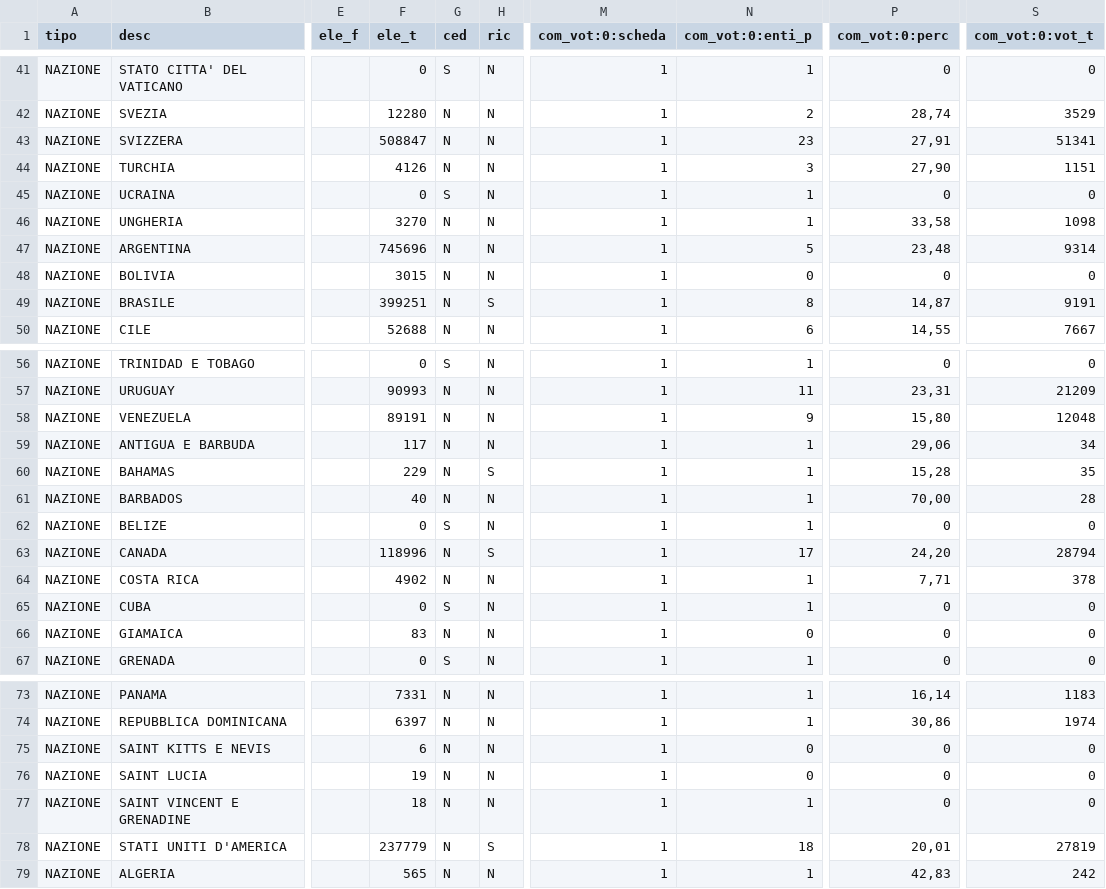
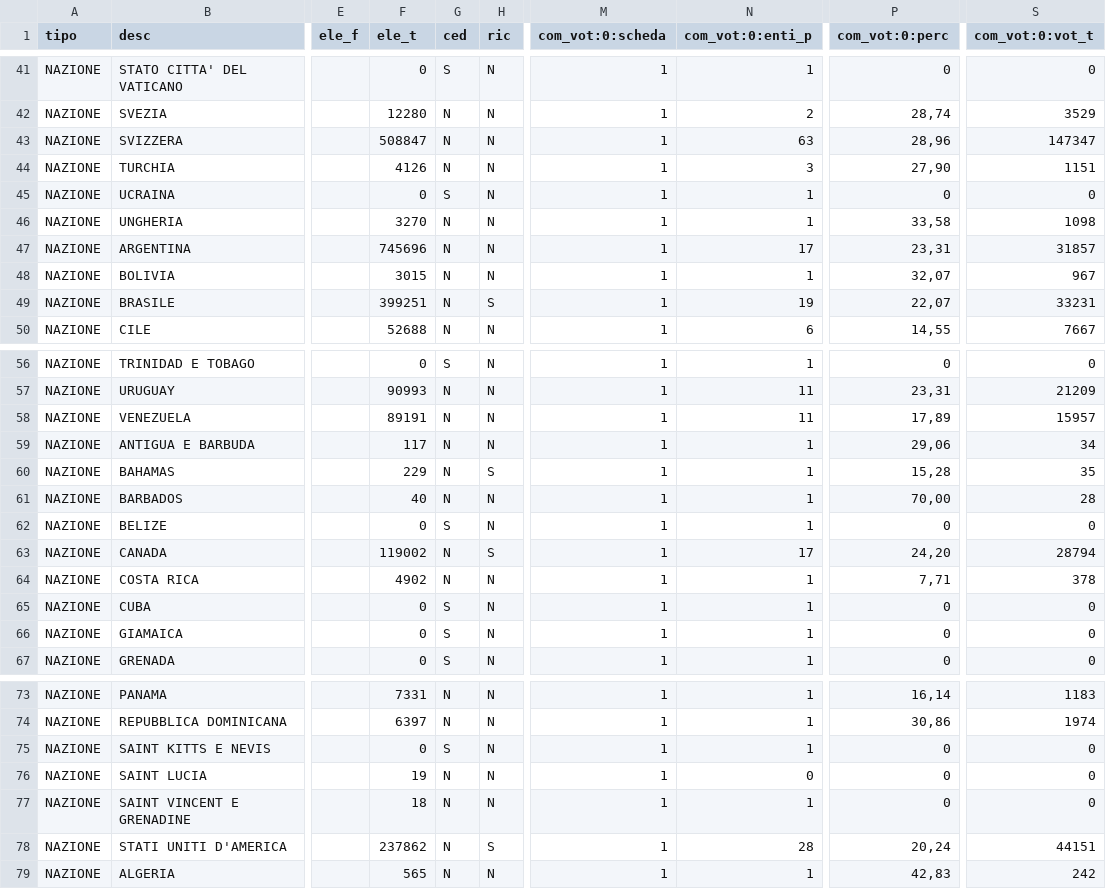
Before and after one commit to ondata/elezioni_2020, a CSV file: referendum/output/datiEstero.csv, drawn as a sheet; only a part is shown, gaps mark what is left out; the diff covers the shown part only; the diff names each change by its address in the sheet, - before the commit and + after, or states it on an @@ line.

```diff
--- a/referendum/output/datiEstero.csv
+++ b/referendum/output/datiEstero.csv
-N43 (com_vot:0:enti_p): 23
+N43 (com_vot:0:enti_p): 63
-P43 (com_vot:0:perc): 27,91
+P43 (com_vot:0:perc): 28,96
-S43 (com_vot:0:vot_t): 51341
+S43 (com_vot:0:vot_t): 147347
-N47 (com_vot:0:enti_p): 5
+N47 (com_vot:0:enti_p): 17
-P47 (com_vot:0:perc): 23,48
+P47 (com_vot:0:perc): 23,31
-S47 (com_vot:0:vot_t): 9314
+S47 (com_vot:0:vot_t): 31857
-N48 (com_vot:0:enti_p): 0
+N48 (com_vot:0:enti_p): 1
-P48 (com_vot:0:perc): 0
+P48 (com_vot:0:perc): 32,07
-S48 (com_vot:0:vot_t): 0
+S48 (com_vot:0:vot_t): 967
-N49 (com_vot:0:enti_p): 8
+N49 (com_vot:0:enti_p): 19
-P49 (com_vot:0:perc): 14,87
+P49 (com_vot:0:perc): 22,07
-S49 (com_vot:0:vot_t): 9191
+S49 (com_vot:0:vot_t): 33231
-N58 (com_vot:0:enti_p): 9
+N58 (com_vot:0:enti_p): 11
-P58 (com_vot:0:perc): 15,80
+P58 (com_vot:0:perc): 17,89
-S58 (com_vot:0:vot_t): 12048
+S58 (com_vot:0:vot_t): 15957
-F63 (ele_t): 118996
+F63 (ele_t): 119002
-F66 (ele_t): 83
+F66 (ele_t): 0
-G66 (ced): N
+G66 (ced): S
-N66 (com_vot:0:enti_p): 0
+N66 (com_vot:0:enti_p): 1
-F75 (ele_t): 6
+F75 (ele_t): 0
-G75 (ced): N
+G75 (ced): S
-N75 (com_vot:0:enti_p): 0
+N75 (com_vot:0:enti_p): 1
-F78 (ele_t): 237779
+F78 (ele_t): 237862
-N78 (com_vot:0:enti_p): 18
+N78 (com_vot:0:enti_p): 28
-P78 (com_vot:0:perc): 20,01
+P78 (com_vot:0:perc): 20,24
-S78 (com_vot:0:vot_t): 27819
+S78 (com_vot:0:vot_t): 44151
```
Also changed, not shown: 3 edited cells elsewhere in this file, referendum/output/affluenzaEstero.csv, referendum/output/affluenzaItalia.csv, 8 other files.
